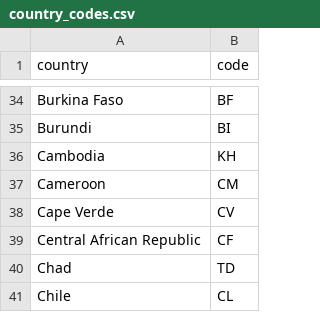
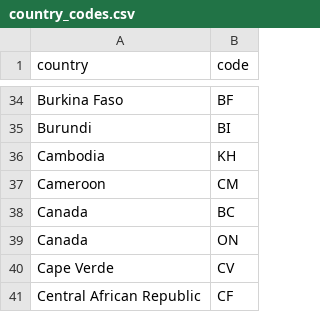
Before and after one commit to IQTLabs/GitGeo, a CSV file: country_codes.csv, drawn as a sheet; only a part is shown, gaps mark what is left out; the shorter side is filled out with more unchanged rows.

```diff
--- a/country_codes.csv
+++ b/country_codes.csv
@@ -37,2 +37,4 @@ Cambodia,KH
 Cameroon,CM
+Canada,BC
+Canada,ON
 Cape Verde,CV
```
Also changed, not shown: world_cities.csv, 3 other files.
